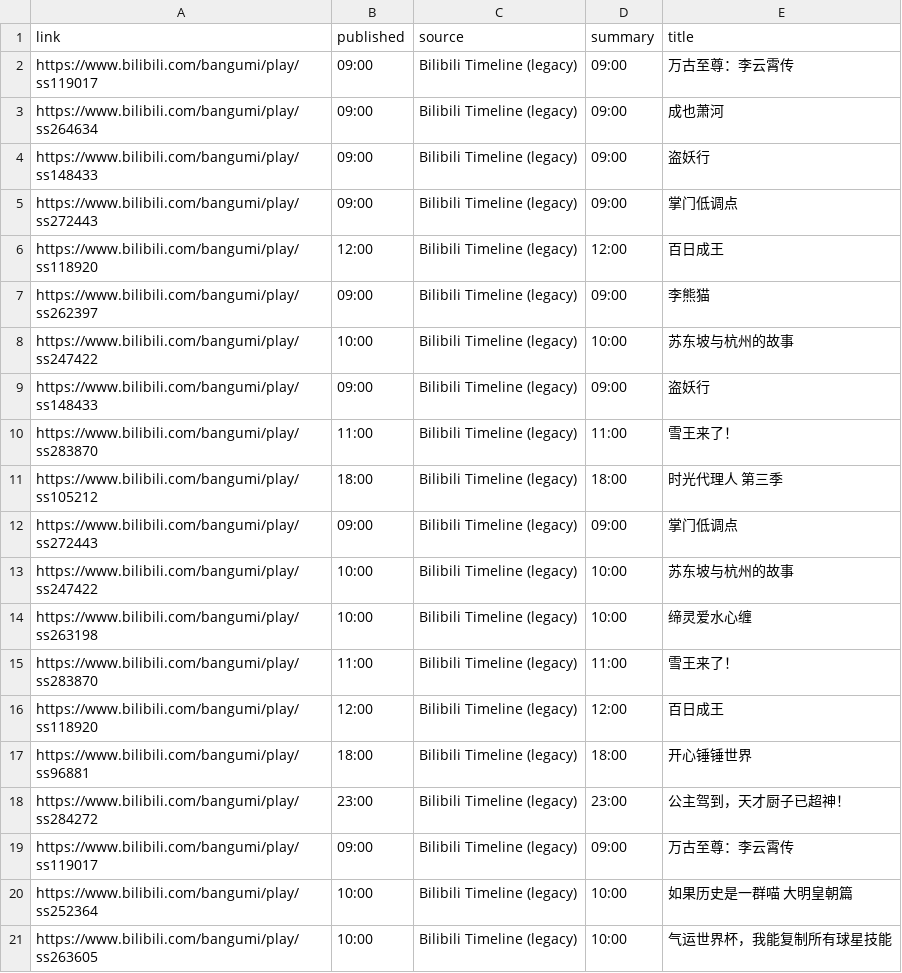
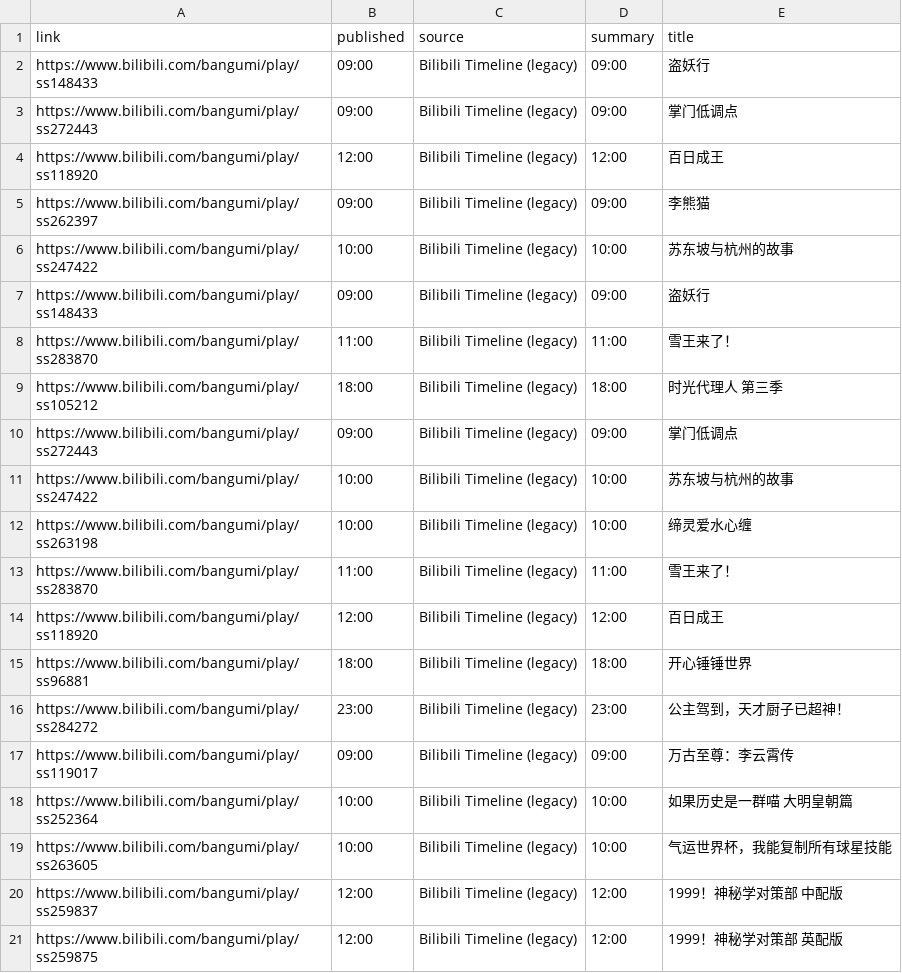
Before and after one commit to BennetttChen/Python-crawl, a CSV file: output/bili_timeline.csv, drawn as a sheet.

```diff
--- a/output/bili_timeline.csv
+++ b/output/bili_timeline.csv
@@ -1,4 +1,2 @@
 link,published,source,summary,title
-https://www.bilibili.com/bangumi/play/ss119017,09:00,Bilibili Timeline (legacy),09:00,万古至尊：李云霄传
-https://www.bilibili.com/bangumi/play/ss264634,09:00,Bilibili Timeline (legacy),09:00,成也萧河
 https://www.bilibili.com/bangumi/play/ss148433,09:00,Bilibili Timeline (legacy),09:00,盗妖行
@@ -21 +19,3 @@ https://www.bilibili.com/bangumi/play/ss252364,10:00,Bilibili Timeline (legacy),
 https://www.bilibili.com/bangumi/play/ss263605,10:00,Bilibili Timeline (legacy),10:00,气运世界杯，我能复制所有球星技能
+https://www.bilibili.com/bangumi/play/ss259837,12:00,Bilibili Timeline (legacy),12:00,1999！神秘学对策部 中配版
+https://www.bilibili.com/bangumi/play/ss259875,12:00,Bilibili Timeline (legacy),12:00,1999！神秘学对策部 英配版
```
Also changed, not shown: output/steam_news.csv, 4 other files.
